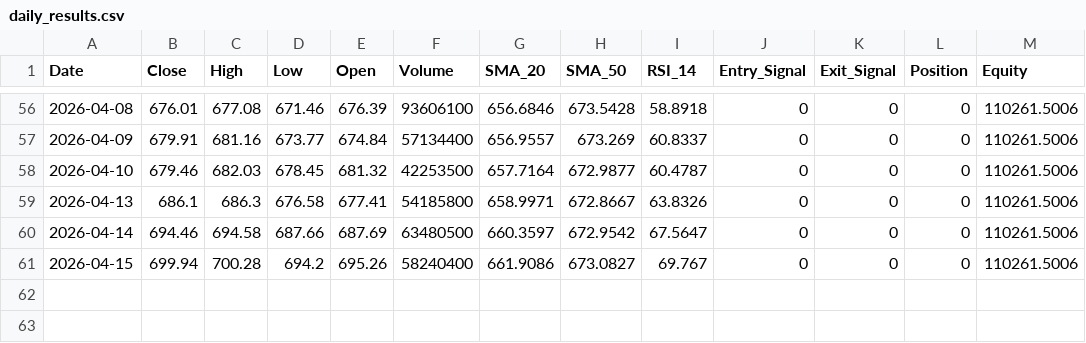
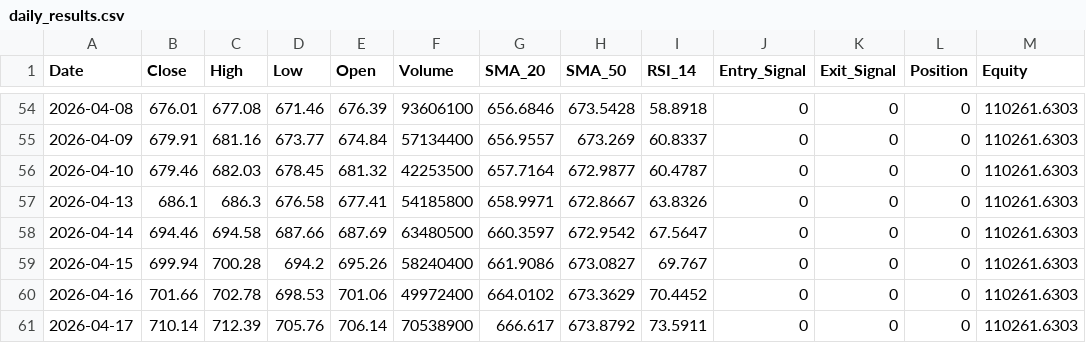
Before and after one commit to JacobcobLee/Project_Moneysense, a CSV file: daily_results.csv, drawn as a sheet; only a part is shown, gaps mark what is left out; the diff covers the shown part only.

```diff
--- a/daily_results.csv
+++ b/daily_results.csv
@@ -56,6 +54,8 @@ Date,Close,High,Low,Open,Volume,SMA_20,SMA_50,RSI_14,Entry_Signal,Exit_Signal,Po
-2026-04-08,676.01,677.08,671.46,676.39,93606100,656.6846,673.5428,58.8918,0,0,0,110261.5006
-2026-04-09,679.91,681.16,673.77,674.84,57134400,656.9557,673.269,60.8337,0,0,0,110261.5006
-2026-04-10,679.46,682.03,678.45,681.32,42253500,657.7164,672.9877,60.4787,0,0,0,110261.5006
-2026-04-13,686.1,686.3,676.58,677.41,54185800,658.9971,672.8667,63.8326,0,0,0,110261.5006
-2026-04-14,694.46,694.58,687.66,687.69,63480500,660.3597,672.9542,67.5647,0,0,0,110261.5006
-2026-04-15,699.94,700.28,694.2,695.26,58240400,661.9086,673.0827,69.767,0,0,0,110261.5006
+2026-04-08,676.01,677.08,671.46,676.39,93606100,656.6846,673.5428,58.8918,0,0,0,110261.6303
+2026-04-09,679.91,681.16,673.77,674.84,57134400,656.9557,673.269,60.8337,0,0,0,110261.6303
+2026-04-10,679.46,682.03,678.45,681.32,42253500,657.7164,672.9877,60.4787,0,0,0,110261.6303
+2026-04-13,686.1,686.3,676.58,677.41,54185800,658.9971,672.8667,63.8326,0,0,0,110261.6303
+2026-04-14,694.46,694.58,687.66,687.69,63480500,660.3597,672.9542,67.5647,0,0,0,110261.6303
+2026-04-15,699.94,700.28,694.2,695.26,58240400,661.9086,673.0827,69.767,0,0,0,110261.6303
+2026-04-16,701.66,702.78,698.53,701.06,49972400,664.0102,673.3629,70.4452,0,0,0,110261.6303
+2026-04-17,710.14,712.39,705.76,706.14,70538900,666.617,673.8792,73.5911,0,0,0,110261.6303
```
Also changed, not shown: 2 removed rows and 52 edited cells elsewhere in this file, 2 other files.
